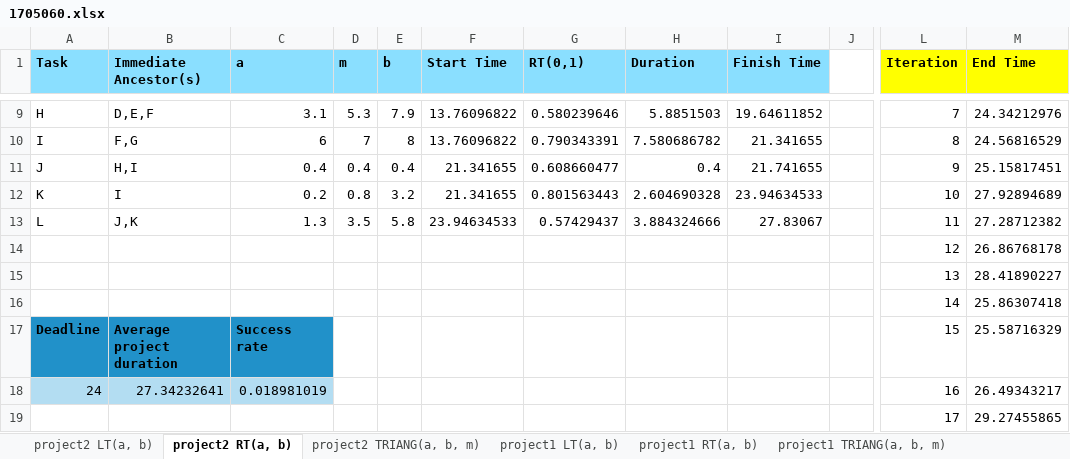
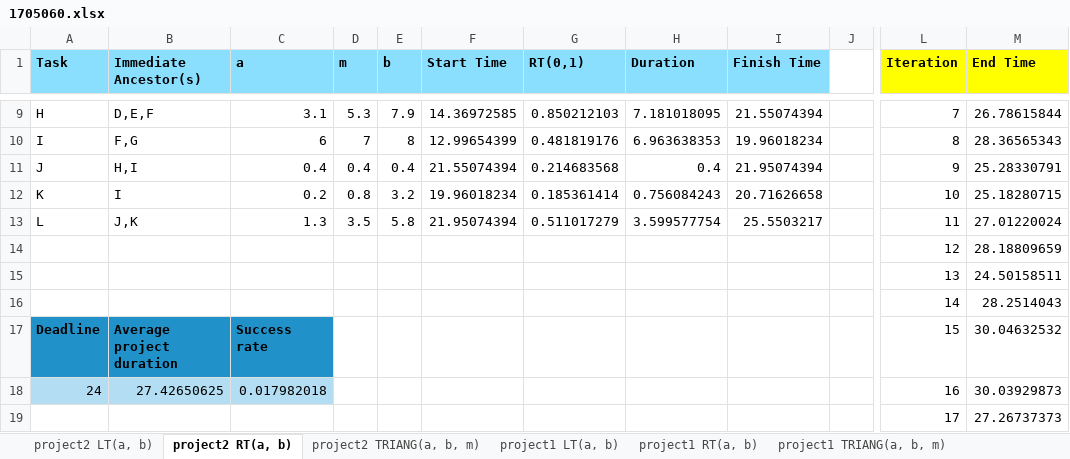
Before and after one commit to maisharahman876/Simulation-and-Modelling, an Excel workbook: Offline3/1705060.xlsx, sheet project2 RT(a, b), drawn as a sheet; only a part is shown, gaps mark what is left out; values as stored, in another font and other column widths than the file's, no borders; the diff covers the shown part only; the diff names each change by its address in the sheet, - before the commit and + after, or states it on an @@ line.

```diff
--- a/Offline3/1705060.xlsx (sheet project2 RT(a, b))
+++ b/Offline3/1705060.xlsx (sheet project2 RT(a, b))
-F9 (Start Time): 13.76096822
+F9 (Start Time): 14.36972585
-G9 (RT(0,1)): 0.580239646
+G9 (RT(0,1)): 0.850212103
-H9 (Duration): 5.8851503
+H9 (Duration): 7.181018095
-I9 (Finish Time): 19.64611852
+I9 (Finish Time): 21.55074394
-M9 (End Time): 24.34212976
+M9 (End Time): 26.78615844
-F10 (Start Time): 13.76096822
+F10 (Start Time): 12.99654399
-G10 (RT(0,1)): 0.790343391
+G10 (RT(0,1)): 0.481819176
-H10 (Duration): 7.580686782
+H10 (Duration): 6.963638353
-I10 (Finish Time): 21.341655
+I10 (Finish Time): 19.96018234
-M10 (End Time): 24.56816529
+M10 (End Time): 28.36565343
-F11 (Start Time): 21.341655
+F11 (Start Time): 21.55074394
-G11 (RT(0,1)): 0.608660477
+G11 (RT(0,1)): 0.214683568
-I11 (Finish Time): 21.741655
+I11 (Finish Time): 21.95074394
-M11 (End Time): 25.15817451
+M11 (End Time): 25.28330791
-F12 (Start Time): 21.341655
+F12 (Start Time): 19.96018234
-G12 (RT(0,1)): 0.801563443
+G12 (RT(0,1)): 0.185361414
-H12 (Duration): 2.604690328
+H12 (Duration): 0.756084243
-I12 (Finish Time): 23.94634533
+I12 (Finish Time): 20.71626658
-M12 (End Time): 27.92894689
+M12 (End Time): 25.18280715
-F13 (Start Time): 23.94634533
+F13 (Start Time): 21.95074394
-G13 (RT(0,1)): 0.57429437
+G13 (RT(0,1)): 0.511017279
-H13 (Duration): 3.884324666
+H13 (Duration): 3.599577754
-I13 (Finish Time): 27.83067
+I13 (Finish Time): 25.5503217
-M13 (End Time): 27.28712382
+M13 (End Time): 27.01220024
-M14 (End Time): 26.86768178
+M14 (End Time): 28.18809659
-M15 (End Time): 28.41890227
+M15 (End Time): 24.50158511
-M16 (End Time): 25.86307418
+M16 (End Time): 28.2514043
-M17 (End Time): 25.58716329
+M17 (End Time): 30.04632532
-B18 (Immediate Ancestor(s)): 27.34232641
+B18 (Immediate Ancestor(s)): 27.42650625
-C18 (a): 0.018981019
+C18 (a): 0.017982018
-M18 (End Time): 26.49343217
+M18 (End Time): 30.03929873
-M19 (End Time): 29.27455865
+M19 (End Time): 27.26737373
```
Also changed, not shown: 1051 edited cells elsewhere in this sheet, sheet project1 TRIANG(a, b, m), sheet project2 LT(a, b), sheet project2 TRIANG(a, b, m), sheet project1 LT(a, b), sheet project1 RT(a, b), 2 other files.
